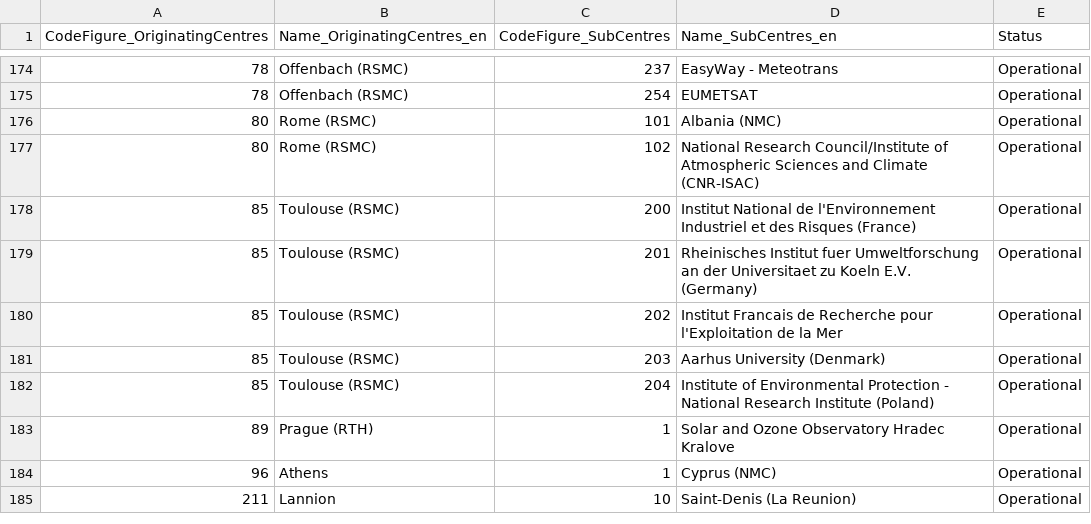
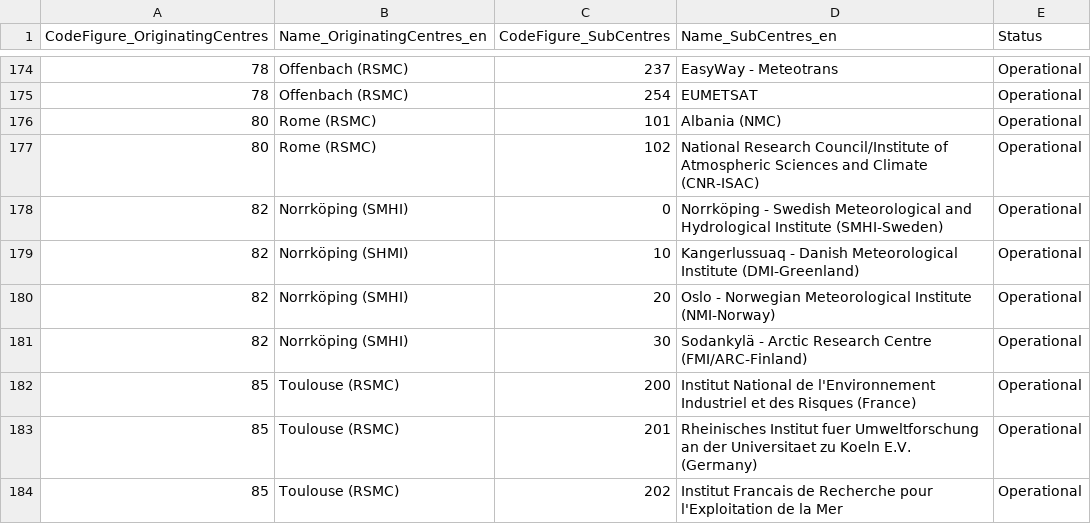
Before and after one commit to wmo-im/CCT, a CSV file: C12.csv, drawn as a sheet; only a part is shown, gaps mark what is left out; the shorter side is filled out with more unchanged rows; the diff names each change by its address in the sheet, - before the commit and + after, or states it on an @@ line.

Commit message:
Update C12.csv
add the new entires for 82 for https://github.com/wmo-im/CCT/issues/247

in CCT C-12

```diff
--- a/C12.csv
+++ b/C12.csv
+row 178: 82 | Norrköping (SMHI) | 0 | Norrköping - Swedish Meteorological and Hydrological Institute (SMHI-Sweden) | Operational
+row 179: 82 | Norrköping (SHMI) | 10 | Kangerlussuaq - Danish Meteorological Institute (DMI-Greenland) | Operational
+row 180: 82 | Norrköping (SMHI) | 20 | Oslo - Norwegian Meteorological Institute (NMI-Norway) | Operational
+row 181: 82 | Norrköping (SMHI) | 30 | Sodankylä - Arctic Research Centre (FMI/ARC-Finland) | Operational
```
